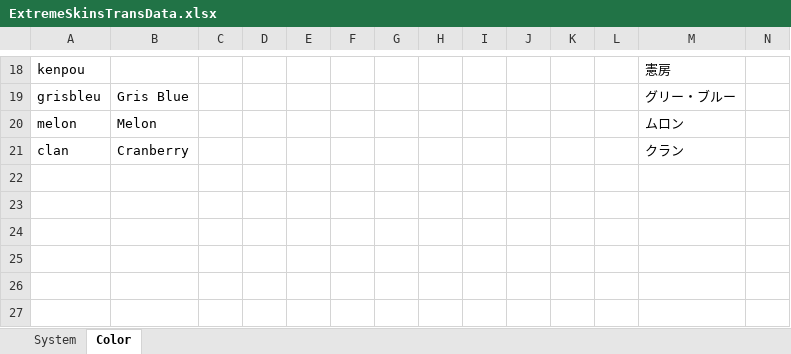
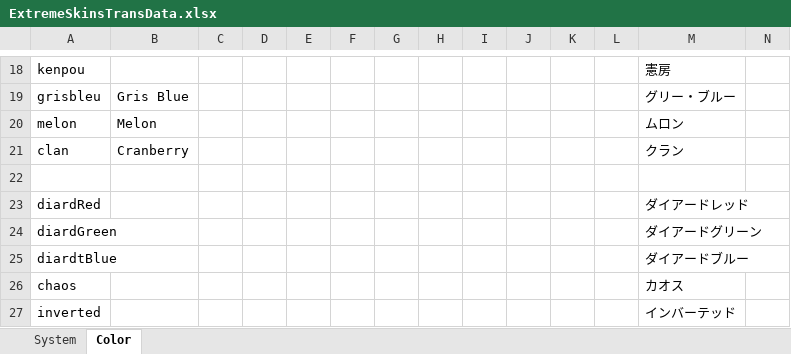
Before and after one commit to yukieiji/ExtremeRoles, an Excel workbook: ExtremeSkinsTransData.xlsx, sheet Color, drawn as a sheet; only a part is shown, gaps mark what is left out; values as stored, in another font and other column widths than the file's, no borders; rows hold the shown columns only; the diff names each change by its address in the sheet, - before the commit and + after, or states it on an @@ line.

Commit message:
fix:trans data

```diff
--- a/ExtremeSkinsTransData.xlsx (sheet Color)
+++ b/ExtremeSkinsTransData.xlsx (sheet Color)
+row 22: (empty)
+row 23: diardRed |  |  |  |  |  |  |  |  |  |  |  | ダイアードレッド
+row 24: diardGreen |  |  |  |  |  |  |  |  |  |  |  | ダイアードグリーン
+row 25: diardtBlue |  |  |  |  |  |  |  |  |  |  |  | ダイアードブルー
+row 26: chaos |  |  |  |  |  |  |  |  |  |  |  | カオス
+row 27: inverted |  |  |  |  |  |  |  |  |  |  |  | インバーテッド
```
Also changed, not shown: 1 other file.
